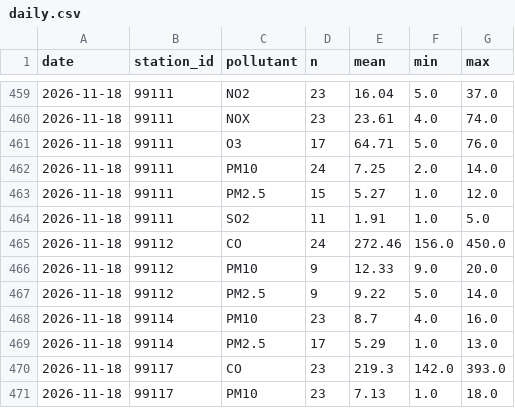
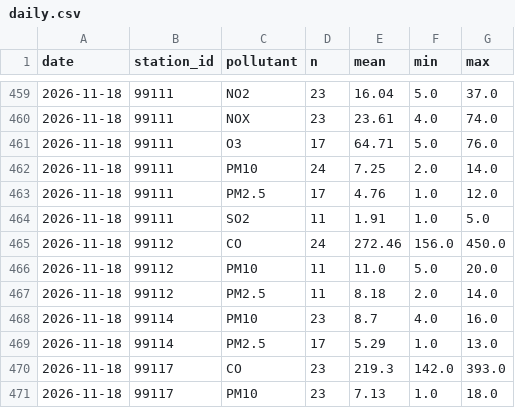
Before and after one commit to lalasonycierny/kvalitaovzdusia, a CSV file: data/stats/daily.csv, drawn as a sheet; only a part is shown, gaps mark what is left out.

```diff
--- a/data/stats/daily.csv
+++ b/data/stats/daily.csv
@@ -462,7 +462,7 @@ date,station_id,pollutant,n,mean,min,max
 2026-11-18,99111,PM10,24,7.25,2.0,14.0
-2026-11-18,99111,PM2.5,15,5.27,1.0,12.0
+2026-11-18,99111,PM2.5,17,4.76,1.0,12.0
 2026-11-18,99111,SO2,11,1.91,1.0,5.0
 2026-11-18,99112,CO,24,272.46,156.0,450.0
-2026-11-18,99112,PM10,9,12.33,9.0,20.0
-2026-11-18,99112,PM2.5,9,9.22,5.0,14.0
+2026-11-18,99112,PM10,11,11.0,5.0,20.0
+2026-11-18,99112,PM2.5,11,8.18,2.0,14.0
 2026-11-18,99114,PM10,23,8.7,4.0,16.0
```
Also changed, not shown: data/hourly/2026-11-18.csv, data/hourly/2026-11-19.csv, 3 other files.
